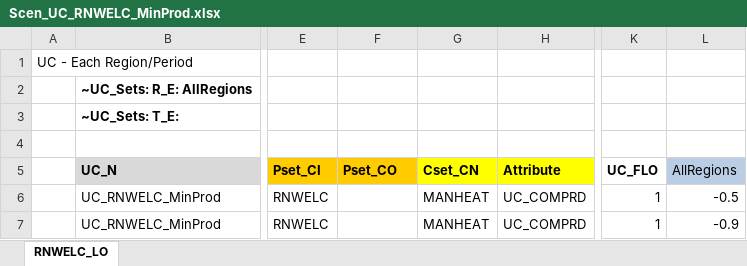
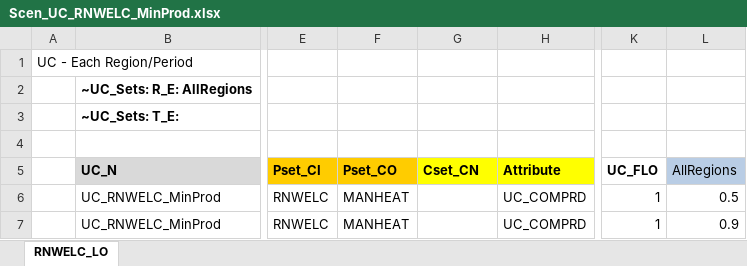
Before and after one commit to Tamenew/MANU2025, an Excel workbook: SuppXLS/Scen_UC_RNWELC_MinProd.xlsx, sheet RNWELC_LO, drawn as a sheet; only a part is shown, gaps mark what is left out; values as stored, in another font and other column widths than the file's, no borders; charts and pictures not drawn; the diff names each change by its address in the sheet, - before the commit and + after, or states it on an @@ line.

```diff
--- a/SuppXLS/Scen_UC_RNWELC_MinProd.xlsx (sheet RNWELC_LO)
+++ b/SuppXLS/Scen_UC_RNWELC_MinProd.xlsx (sheet RNWELC_LO)
-F6:F7 (Pset_CO): (empty)
+F6:F7 (Pset_CO): MANHEAT
-G6:G7 (Cset_CN): MANHEAT
+G6:G7 (Cset_CN): (empty)
-L6 (AllRegions): -0.5
+L6 (AllRegions): 0.5
-L7 (AllRegions): -0.9
+L7 (AllRegions): 0.9
```
Also changed, not shown: SuppXLS/Scen_UC_MANHEAT_MaxProd.xlsx.
